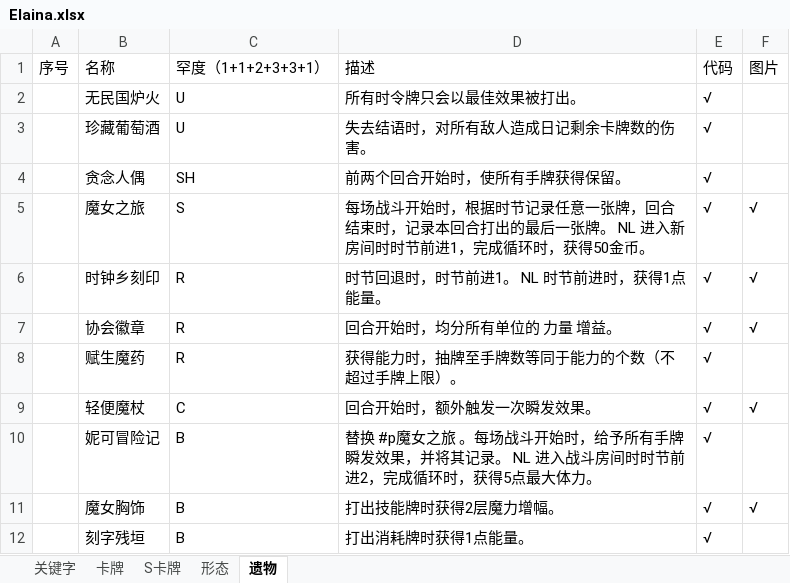
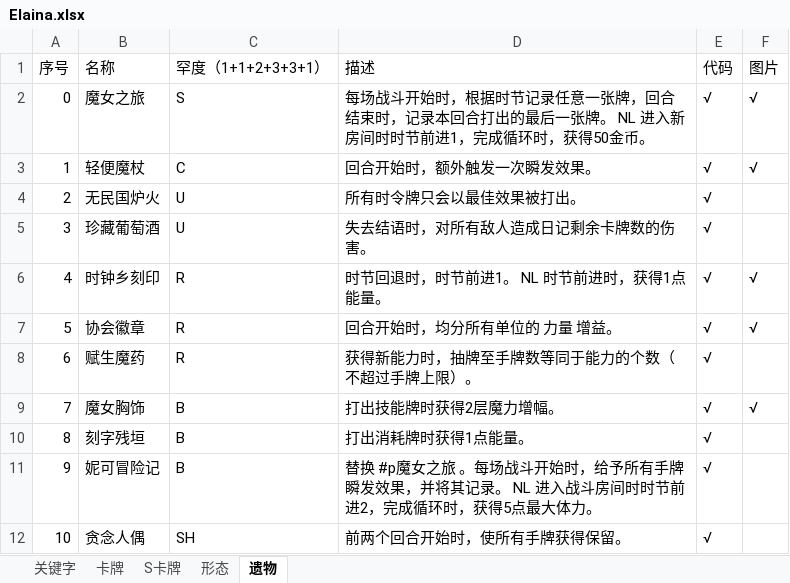
Before and after one commit to fe11n/ElainaInSpire, an Excel workbook: Elaina.xlsx, sheet 遗物, drawn as a sheet; values as stored, in another font and other column widths than the file's, no borders; removed rows and columns are numbered as before the commit, all else as after; the diff names each change by its address in the sheet, - before the commit and + after, or states it on an @@ line.

```diff
--- a/Elaina.xlsx (sheet 遗物)
+++ b/Elaina.xlsx (sheet 遗物)
+row 2: 0 | 魔女之旅 | S | 每场战斗开始时，根据时节记录任意一张牌，回合结束时，记录本回合打出的最后一张牌。 NL 进入新房间时时节前进1，完成循环时，获得50金币。 | √ | √
+row 3: 1 | 轻便魔杖 | C | 回合开始时，额外触发一次瞬发效果。 | √ | √
-A4 (序号): (empty)
+A4 (序号): 2
-A5 (序号): (empty)
+A5 (序号): 3
-row 4:  | 贪念人偶 | SH | 前两个回合开始时，使所有手牌获得保留。 | √
-row 5:  | 魔女之旅 | S | 每场战斗开始时，根据时节记录任意一张牌，回合结束时，记录本回合打出的最后一张牌。 NL 进入新房间时时节前进1，完成循环时，获得50金币。 | √ | √
-A6 (序号): (empty)
+A6 (序号): 4
-A7 (序号): (empty)
+A7 (序号): 5
-A8 (序号): (empty)
+A8 (序号): 6
-D8 (描述): 获得能力时，抽牌至手牌数等同于能力的个数（不超过手牌上限）。
+D8 (描述): 获得新能力时，抽牌至手牌数等同于能力的个数（不超过手牌上限）。
-row 9:  | 轻便魔杖 | C | 回合开始时，额外触发一次瞬发效果。 | √ | √
-row 10:  | 妮可冒险记 | B | 替换 #p魔女之旅 。每场战斗开始时，给予所有手牌瞬发效果，并将其记录。 NL 进入战斗房间时时节前进2，完成循环时，获得5点最大体力。 | √
-A9 (序号): (empty)
+A9 (序号): 7
-A10 (序号): (empty)
+A10 (序号): 8
+row 11: 9 | 妮可冒险记 | B | 替换 #p魔女之旅 。每场战斗开始时，给予所有手牌瞬发效果，并将其记录。 NL 进入战斗房间时时节前进2，完成循环时，获得5点最大体力。 | √
+row 12: 10 | 贪念人偶 | SH | 前两个回合开始时，使所有手牌获得保留。 | √
```
Also changed, not shown: 24 other files.
